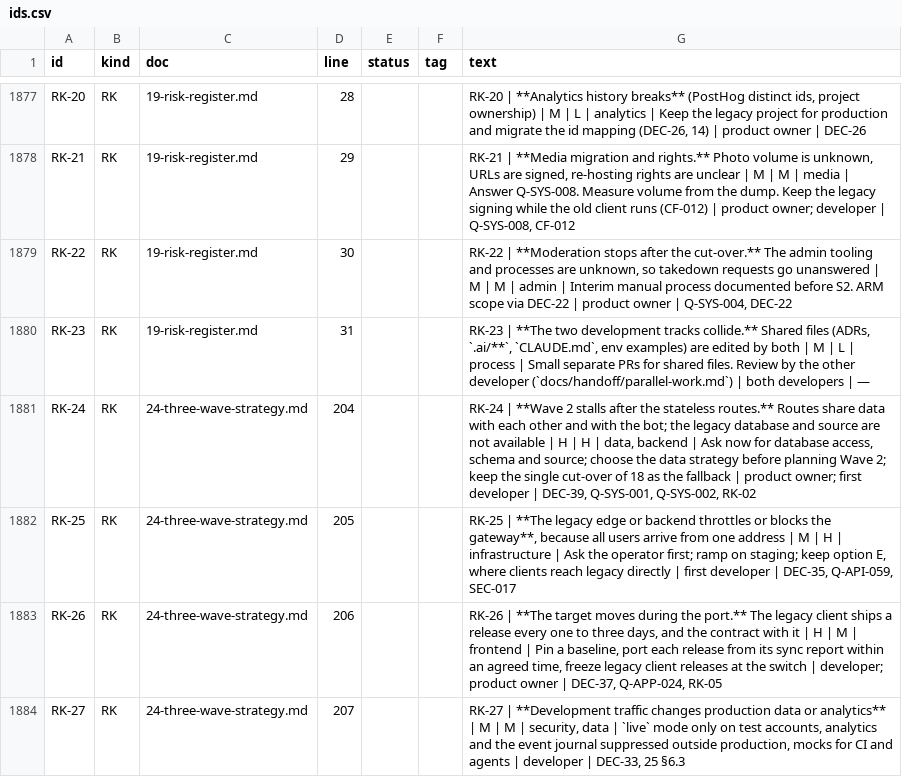
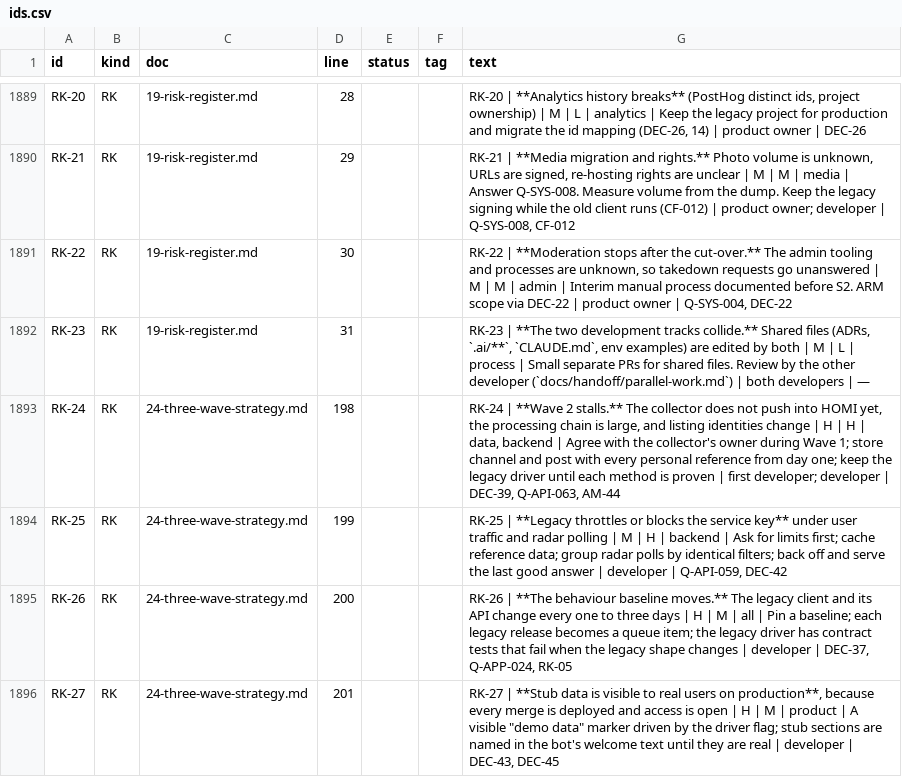
Before and after one commit to amediateam/homi, a CSV file: docs/migration/data/ids.csv, drawn as a sheet; only a part is shown, gaps mark what is left out; the diff covers the shown part only.

```diff
--- a/docs/migration/data/ids.csv
+++ b/docs/migration/data/ids.csv
@@ -1880,5 +1892,5 @@ RK-22,RK,19-risk-register.md,30,,,"RK-22 | **Moderation stops after the cut-over
 RK-23,RK,19-risk-register.md,31,,,"RK-23 | **The two development tracks collide.** Shared files (ADRs, `.ai/**`, `CLAUDE.md`, env examples) are edited by both | M | L | process | Small separate PRs for shared files. Review by the other developer (`docs/handoff/parallel-work.md`) | both developers | —"
-RK-24,RK,24-three-wave-strategy.md,204,,,"RK-24 | **Wave 2 stalls after the stateless routes.** Routes share data with each other and with the bot; the legacy database and source are not available | H | H | data, backend | Ask now for database access, schema and source; choose the data strategy before planning Wave 2; keep the single cut-over of 18 as the fallback | product owner; first developer | DEC-39, Q-SYS-001, Q-SYS-002, RK-02"
-RK-25,RK,24-three-wave-strategy.md,205,,,"RK-25 | **The legacy edge or backend throttles or blocks the gateway**, because all users arrive from one address | M | H | infrastructure | Ask the operator first; ramp on staging; keep option E, where clients reach legacy directly | first developer | DEC-35, Q-API-059, SEC-017"
-RK-26,RK,24-three-wave-strategy.md,206,,,"RK-26 | **The target moves during the port.** The legacy client ships a release every one to three days, and the contract with it | H | M | frontend | Pin a baseline, port each release from its sync report within an agreed time, freeze legacy client releases at the switch | developer; product owner | DEC-37, Q-APP-024, RK-05"
-RK-27,RK,24-three-wave-strategy.md,207,,,"RK-27 | **Development traffic changes production data or analytics** | M | M | security, data | `live` mode only on test accounts, analytics and the event journal suppressed outside production, mocks for CI and agents | developer | DEC-33, 25 §6.3"
+RK-24,RK,24-three-wave-strategy.md,198,,,"RK-24 | **Wave 2 stalls.** The collector does not push into HOMI yet, the processing chain is large, and listing identities change | H | H | data, backend | Agree with the collector's owner during Wave 1; store channel and post with every personal reference from day one; keep the legacy driver until each method is proven | first developer; developer | DEC-39, Q-API-063, AM-44"
+RK-25,RK,24-three-wave-strategy.md,199,,,"RK-25 | **Legacy throttles or blocks the service key** under user traffic and radar polling | M | H | backend | Ask for limits first; cache reference data; group radar polls by identical filters; back off and serve the last good answer | developer | Q-API-059, DEC-42"
+RK-26,RK,24-three-wave-strategy.md,200,,,"RK-26 | **The behaviour baseline moves.** The legacy client and its API change every one to three days | H | M | all | Pin a baseline; each legacy release becomes a queue item; the legacy driver has contract tests that fail when the legacy shape changes | developer | DEC-37, Q-APP-024, RK-05"
+RK-27,RK,24-three-wave-strategy.md,201,,,"RK-27 | **Stub data is visible to real users on production**, because every merge is deployed and access is open | H | M | product | A visible ""demo data"" marker driven by the driver flag; stub sections are named in the bot's welcome text until they are real | developer | DEC-43, DEC-45"
```
Also changed, not shown: 15 added rows and 36 edited cells elsewhere in this file, 22 other files.
